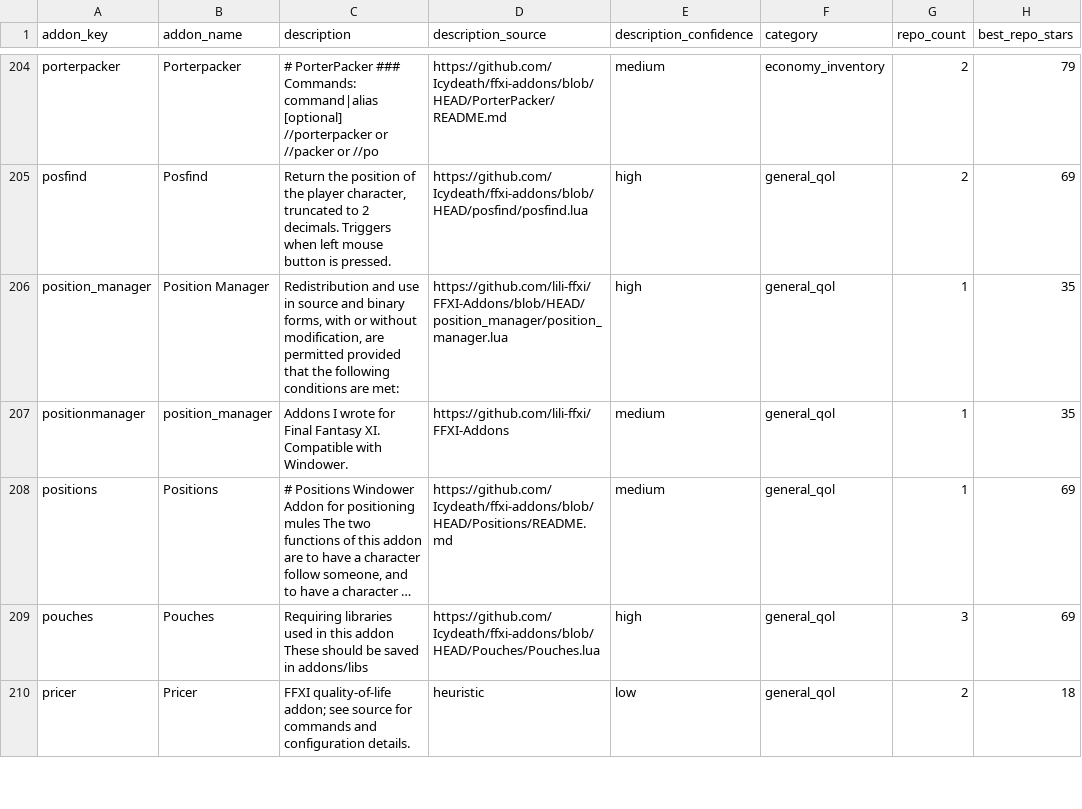
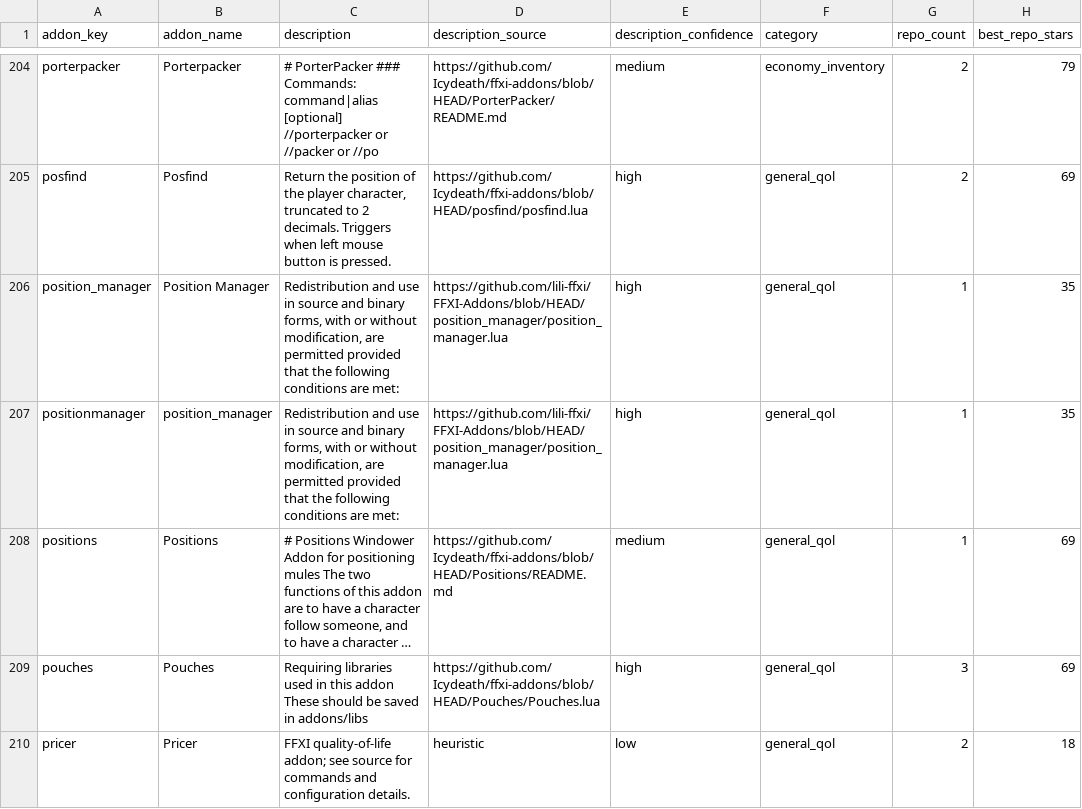
Before and after one commit to MrBoostie/ffxi-addon-landscape, a CSV file: ffxi-addon-catalog-normalized.csv, drawn as a sheet; only a part is shown, gaps mark what is left out; long unchanged cells end in …; the diff covers the shown part only; the diff names each change by its address in the sheet, - before the commit and + after, or states it on an @@ line.

Commit message:
chore(catalog): hourly addon-description refinement chunk

```diff
--- a/ffxi-addon-catalog-normalized.csv
+++ b/ffxi-addon-catalog-normalized.csv
-C207 (description): Addons I wrote for Final Fantasy XI. Compatible with Windower.
+C207 (description): Redistribution and use in source and binary forms, with or without modification, are permitted provided that the following conditions are met:
-D207 (description_source): https://github.com/lili-ffxi/FFXI-Addons
+D207 (description_source): https://github.com/lili-ffxi/FFXI-Addons/blob/HEAD/position_manager/position_manager.lua
-E207 (description_confidence): medium
+E207 (description_confidence): high
```
Also changed, not shown: 12 edited cells elsewhere in this file, 1 other file.
